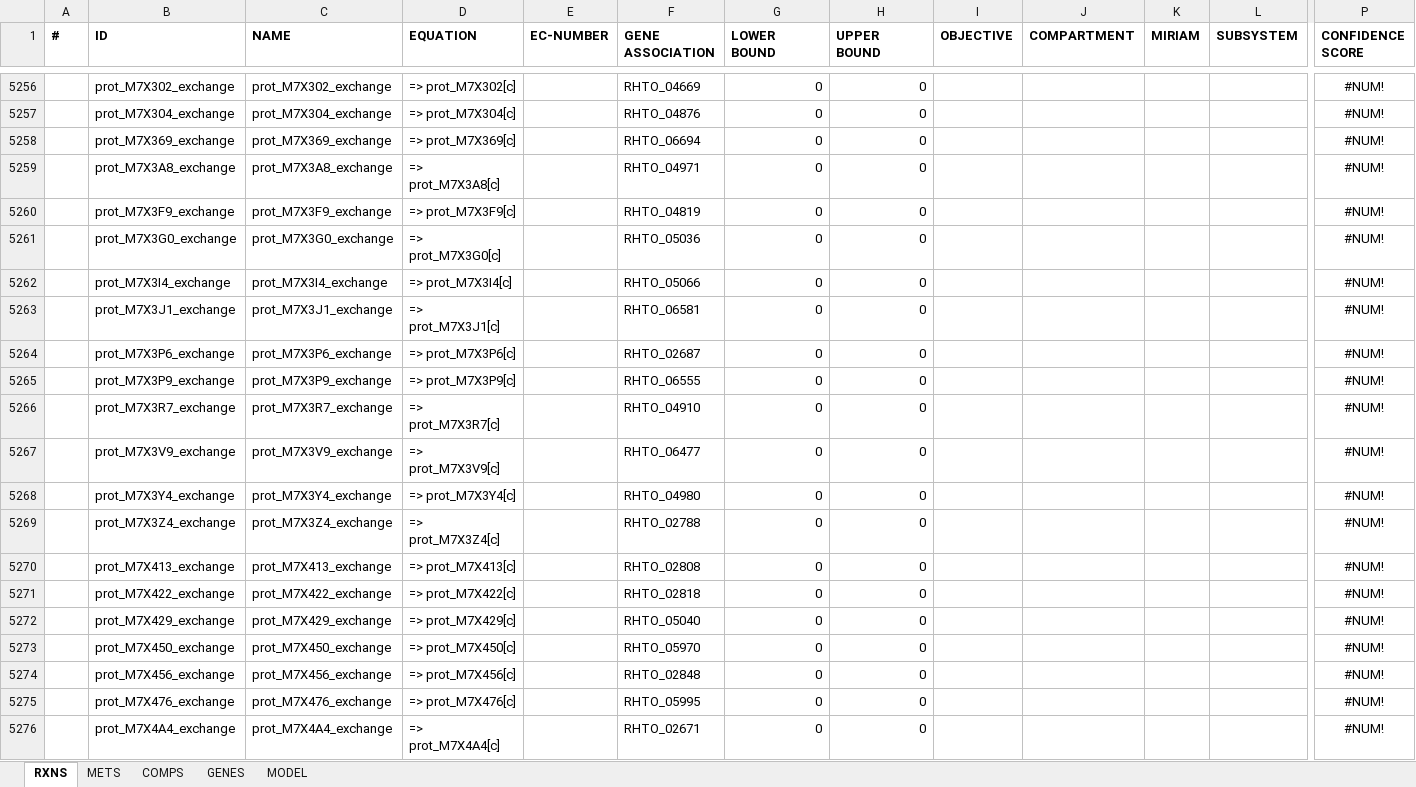
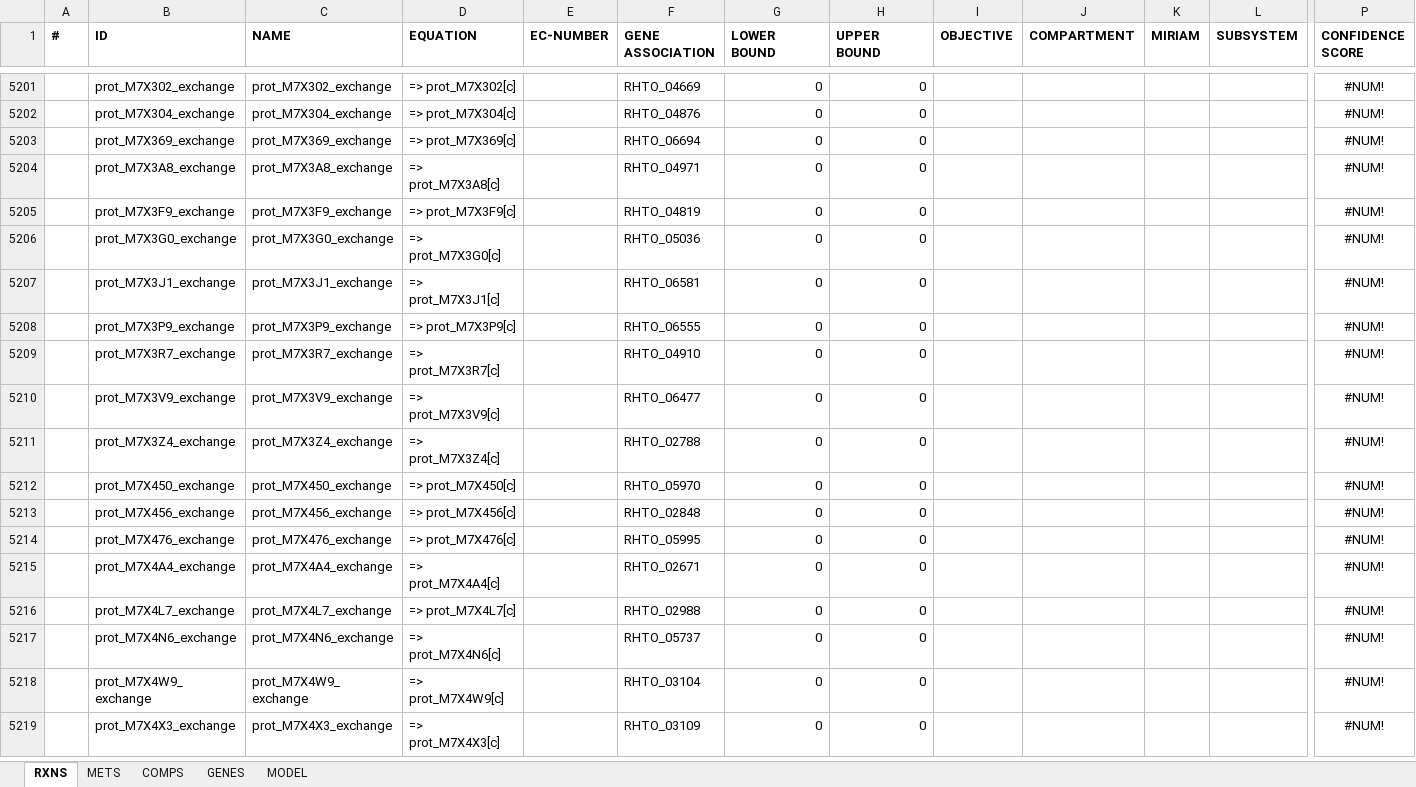
Before and after one commit to alinarekena/ecRhtoGEM, an Excel workbook: models/ecModelP_Xexp_v2_C_tempModel.xlsx, sheet RXNS, drawn as a sheet; only a part is shown, gaps mark what is left out; the shorter side is filled out with more unchanged rows; values as stored, in another font and other column widths than the file's, no borders; removed rows and columns are numbered as before the commit, all else as after; rows hold the shown columns only; the diff covers the shown part only; the diff names each change by its address in the sheet, - before the commit and + after, or states it on an @@ line.

```diff
--- a/models/ecModelP_Xexp_v2_C_tempModel.xlsx (sheet RXNS)
+++ b/models/ecModelP_Xexp_v2_C_tempModel.xlsx (sheet RXNS)
-row 5262:  | prot_M7X3I4_exchange | prot_M7X3I4_exchange | => prot_M7X3I4[c] |  | RHTO_05066 | 0 | 0 |  |  |  |  | #NUM!
-row 5264:  | prot_M7X3P6_exchange | prot_M7X3P6_exchange | => prot_M7X3P6[c] |  | RHTO_02687 | 0 | 0 |  |  |  |  | #NUM!
-row 5268:  | prot_M7X3Y4_exchange | prot_M7X3Y4_exchange | => prot_M7X3Y4[c] |  | RHTO_04980 | 0 | 0 |  |  |  |  | #NUM!
-row 5270:  | prot_M7X413_exchange | prot_M7X413_exchange | => prot_M7X413[c] |  | RHTO_02808 | 0 | 0 |  |  |  |  | #NUM!
-row 5271:  | prot_M7X422_exchange | prot_M7X422_exchange | => prot_M7X422[c] |  | RHTO_02818 | 0 | 0 |  |  |  |  | #NUM!
-row 5272:  | prot_M7X429_exchange | prot_M7X429_exchange | => prot_M7X429[c] |  | RHTO_05040 | 0 | 0 |  |  |  |  | #NUM!
```
Also changed, not shown: 134 added rows, 128 removed rows and 21 edited cells elsewhere in this sheet, models/ecModel_P_Xexp.xlsx, 52 other files.
